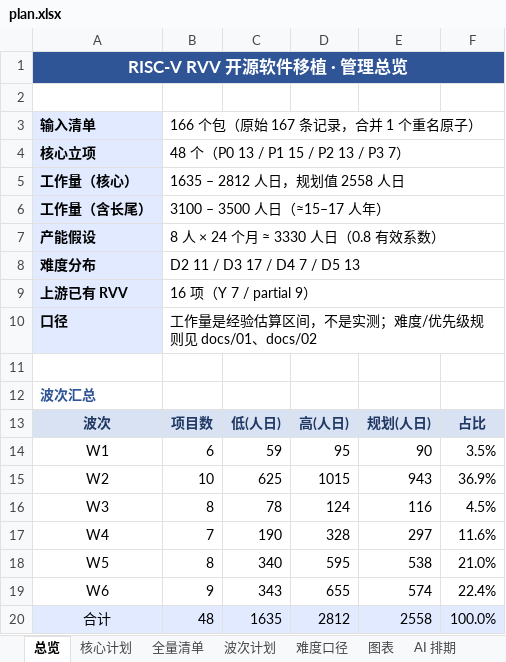
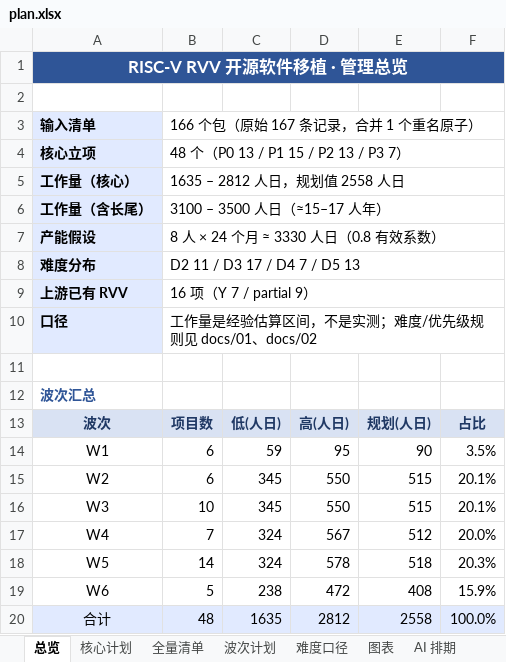
Before and after one commit to open-risc-v/rvv, an Excel workbook: data/plan.xlsx, sheet 总览, drawn as a sheet; values as stored, in another font and other column widths than the file's, no borders; the diff names each change by its address in the sheet, - before the commit and + after, or states it on an @@ line.

```diff
--- a/data/plan.xlsx (sheet 总览)
+++ b/data/plan.xlsx (sheet 总览)
-B15: 10
+B15: 6
-C15: 625
+C15: 345
-D15: 1015
+D15: 550
-E15: 943
+E15: 515
-F15: 36.9%
+F15: 20.1%
-B16: 8
+B16: 10
-C16: 78
+C16: 345
-D16: 124
+D16: 550
-E16: 116
+E16: 515
-F16: 4.5%
+F16: 20.1%
-C17: 190
+C17: 324
-D17: 328
+D17: 567
-E17: 297
+E17: 512
-F17: 11.6%
+F17: 20.0%
-B18: 8
+B18: 14
-C18: 340
+C18: 324
-D18: 595
+D18: 578
-E18: 538
+E18: 518
-F18: 21.0%
+F18: 20.3%
-B19: 9
+B19: 5
-C19: 343
+C19: 238
-D19: 655
+D19: 472
-E19: 574
+E19: 408
-F19: 22.4%
+F19: 15.9%
```
Also changed, not shown: sheet 项目排期, sheet 波次计划, sheet 核心计划, 15 other files.
